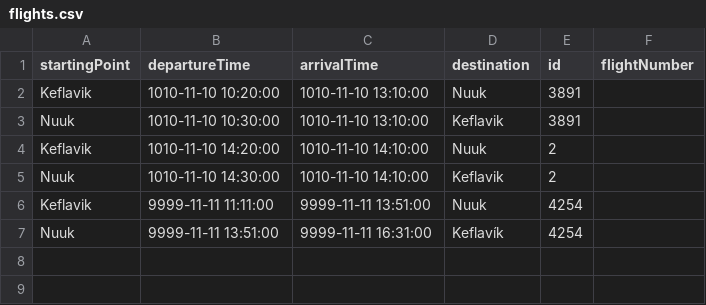
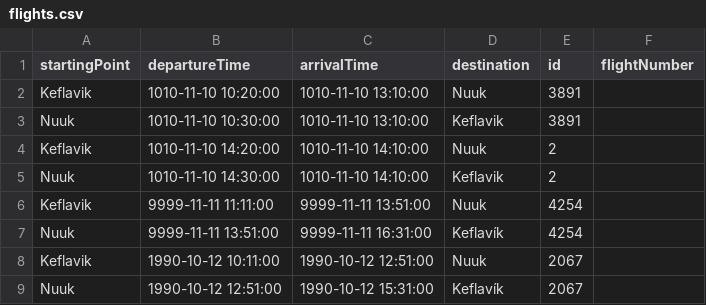
Before and after one commit to agustbirgir/Verklegt_namskeid1, a CSV file: files/flights.csv, drawn as a sheet; the diff names each change by its address in the sheet, - before the commit and + after, or states it on an @@ line.

```diff
--- a/files/flights.csv
+++ b/files/flights.csv
+row 8: Keflavik | 1990-10-12 10:11:00 | 1990-10-12 12:51:00 | Nuuk | 2067
+row 9: Nuuk | 1990-10-12 12:51:00 | 1990-10-12 15:31:00 | Keflavík | 2067
```
Also changed, not shown: files/employees.csv, 7 other files.
